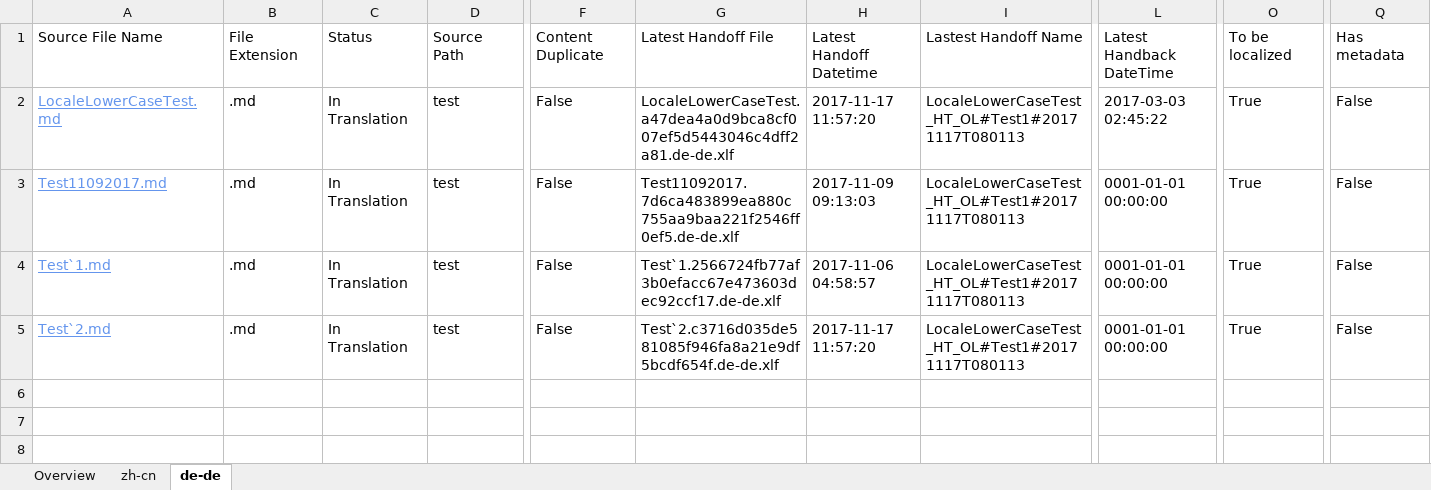
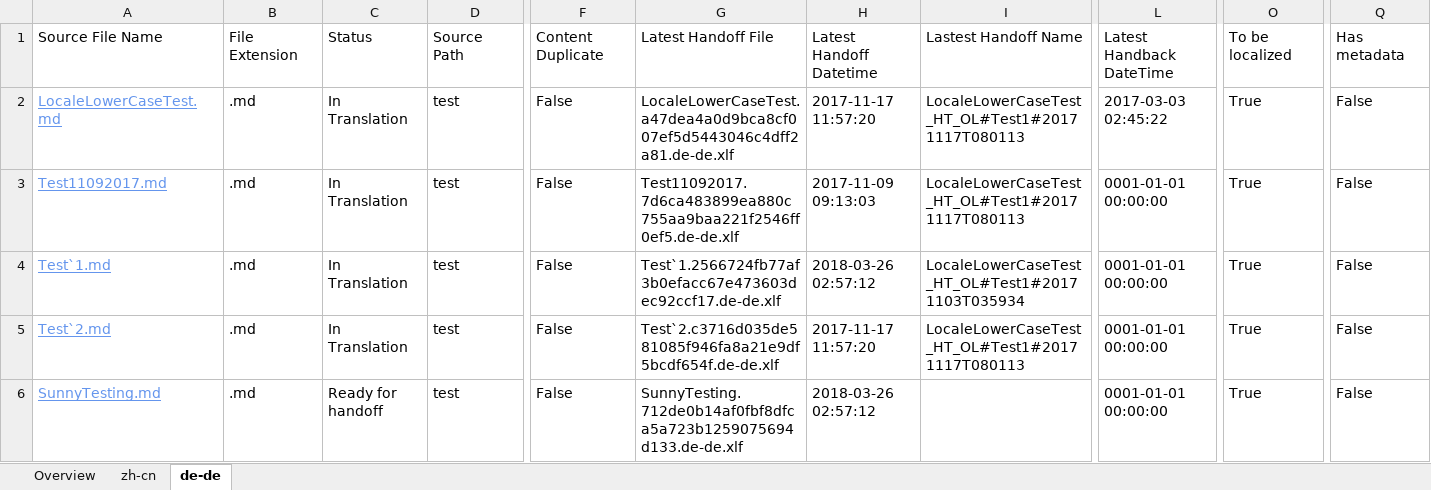
Before and after one commit to OpenLocalizationTestOrg/LocaleLowerCaseTest.handback, an Excel workbook: ol-handback/OpenLocalizationTestOrg/LocaleLowerCaseTest/master/localization-status.xlsx, sheet de-de, drawn as a sheet; only a part is shown, gaps mark what is left out; values as stored, in another font and other column widths than the file's, no borders; table styles not drawn; rows hold the shown columns only; the diff names each change by its address in the sheet, - before the commit and + after, or states it on an @@ line.

Commit message:
Generate Report for Handoff

```diff
--- a/ol-handback/OpenLocalizationTestOrg/LocaleLowerCaseTest/master/localization-status.xlsx (sheet de-de)
+++ b/ol-handback/OpenLocalizationTestOrg/LocaleLowerCaseTest/master/localization-status.xlsx (sheet de-de)
-H4: 2017-11-06 04:58:57
+H4: 2018-03-26 02:57:12
-I4: LocaleLowerCaseTest_HT_OL#Test1#20171117T080113
+I4: LocaleLowerCaseTest_HT_OL#Test1#20171103T035934
+row 6: SunnyTesting.md | .md | Ready for handoff | test | False | SunnyTesting.712de0b14af0fbf8dfca5a723b1259075694d133.de-de.xlf | 2018-03-26 02:57:12 |  | 0001-01-01 00:00:00 | True | False
```
Also changed, not shown: sheet zh-cn, sheet Overview.
